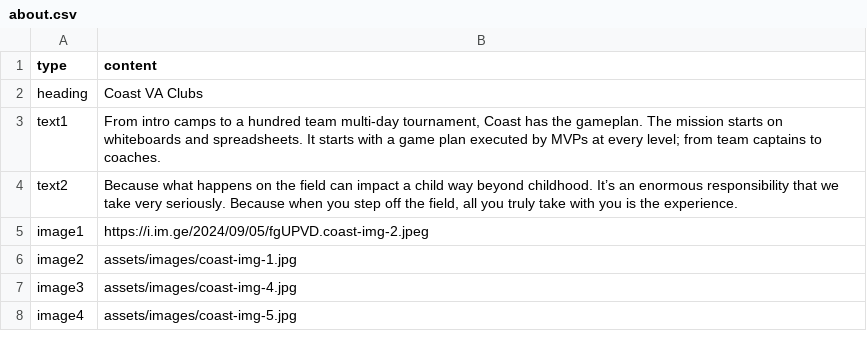
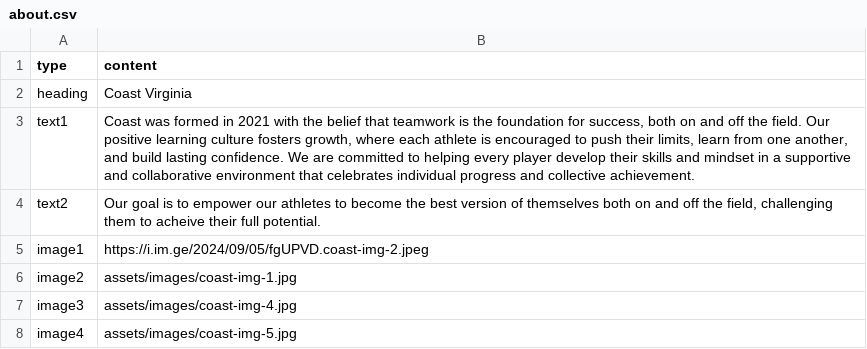
Before and after one commit to coastva/coast-va, a CSV file: assets/data/about.csv, drawn as a sheet.

Commit message:
deploy: 949c5f85c1cab1e2d7bc8d050b1ac42576333490

```diff
--- a/assets/data/about.csv
+++ b/assets/data/about.csv
@@ -1,5 +1,5 @@
 type,content
-heading,Coast VA Clubs
-text1,"From intro camps to a hundred team multi-day tournament, Coast has the gameplan. The mission starts on whiteboards and spreadsheets. It starts with a game plan executed by MVPs at every level; from team captains to coaches."
-text2,"Because what happens on the field can impact a child way beyond childhood. It’s an enormous responsibility that we take very seriously. Because when you step off the field, all you truly take with you is the experience."
+heading,Coast Virginia
+text1,"Coast was formed in 2021 with the belief that teamwork is the foundation for success, both on and off the field. Our positive learning culture fosters growth, where each athlete is encouraged to push their limits, learn from one another, and build lasting confidence. We are committed to helping every player develop their skills and mindset in a supportive and collaborative environment that celebrates individual progress and collective achievement. "
+text2,"Our goal is to empower our athletes to become the best version of themselves both on and off the field, challenging them to acheive their full potential."
 image1,https://i.im.ge/2024/09/05/fgUPVD.coast-img-2.jpeg
```
